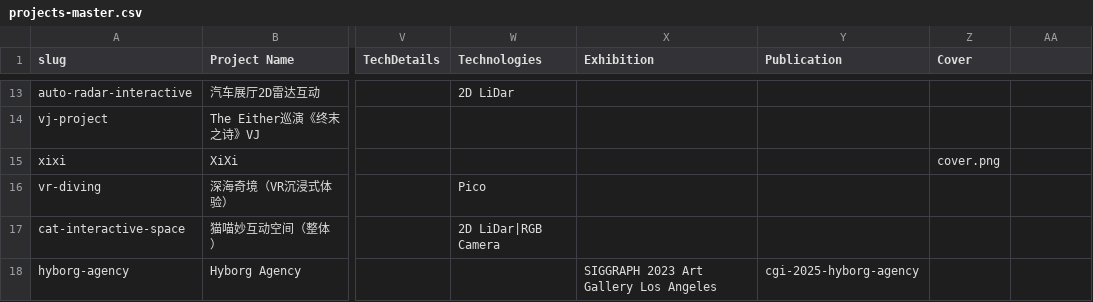
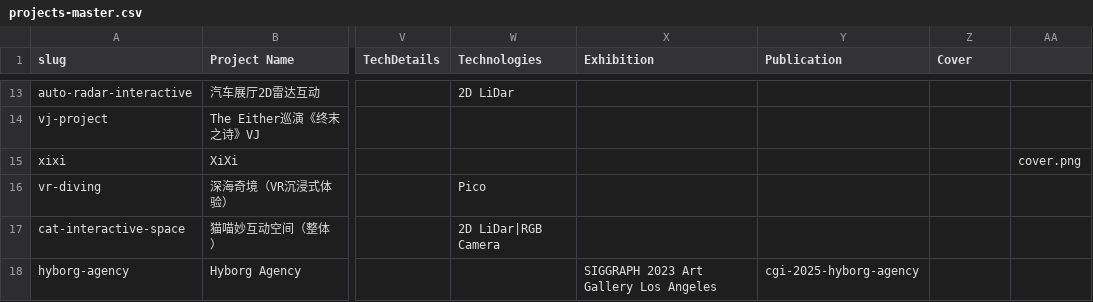
Before and after one commit to mukae1997/mukae1997.github.io, a CSV file: src/data/projects-master.csv, drawn as a sheet; only a part is shown, gaps mark what is left out; the diff names each change by its address in the sheet, - before the commit and + after, or states it on an @@ line.

Commit message:
Set XiXi cover metadata

```diff
--- a/src/data/projects-master.csv
+++ b/src/data/projects-master.csv
-Z15 (Cover): cover.png
+Z15 (Cover): (empty)
-AA15: (empty)
+AA15: cover.png
```
